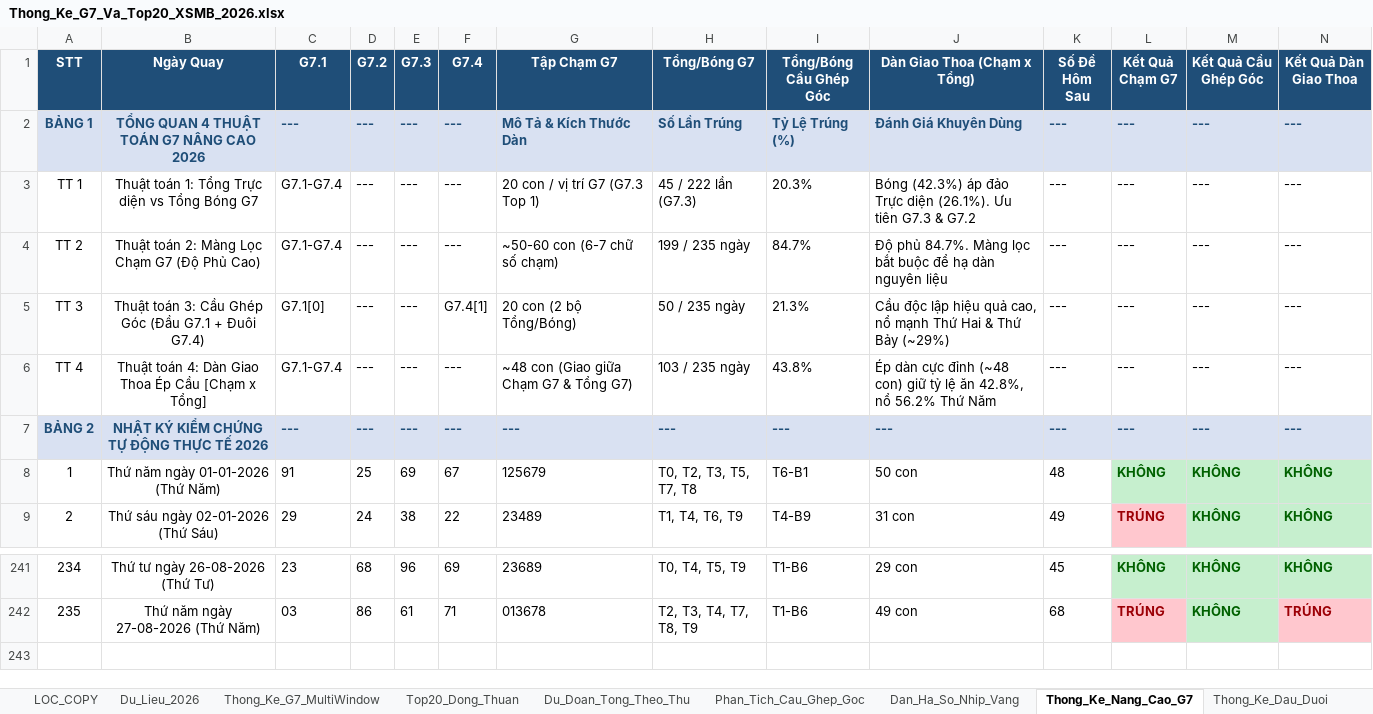
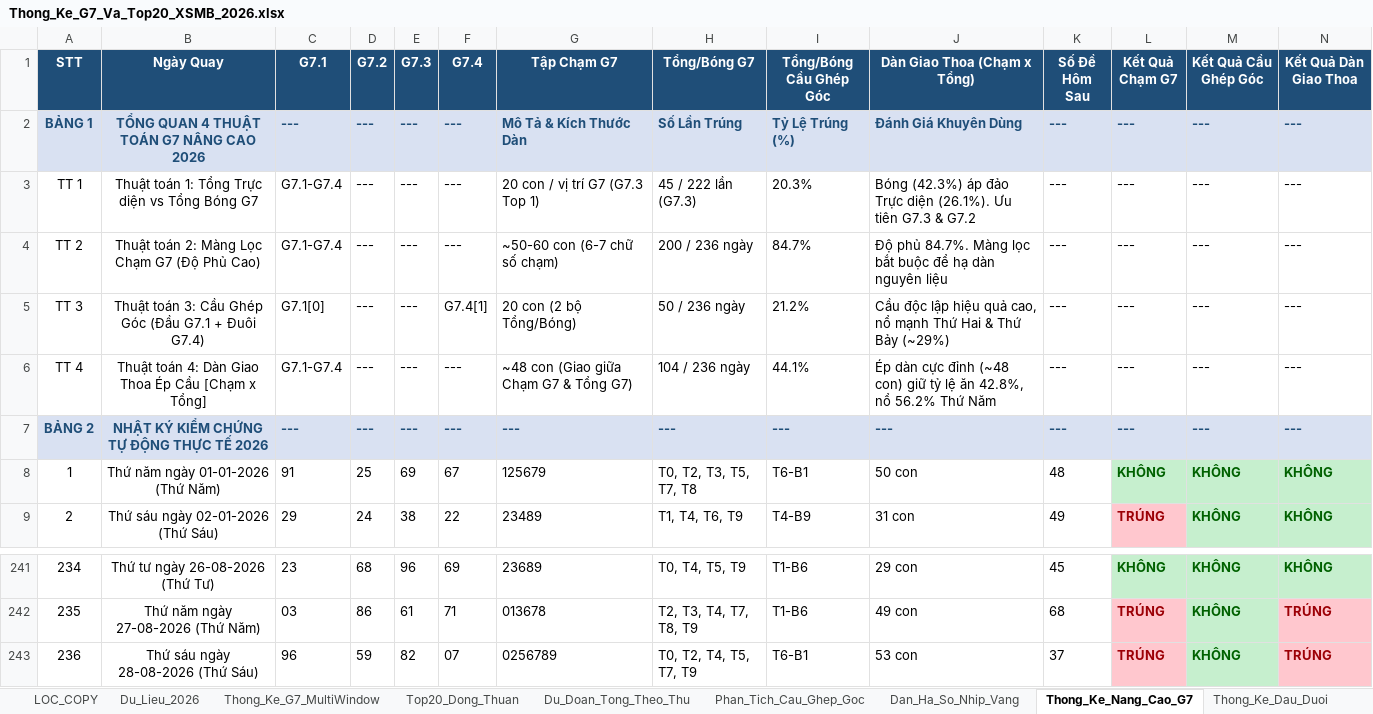
Before and after one commit to happiness2286-dot/logistic, an Excel workbook: Thong_Ke_G7_Va_Top20_XSMB_2026.xlsx, sheet Thong_Ke_Nang_Cao_G7, drawn as a sheet; only a part is shown, gaps mark what is left out; values as stored, in another font and other column widths than the file's, no borders; rows hold the shown columns only; the diff names each change by its address in the sheet, - before the commit and + after, or states it on an @@ line.

```diff
--- a/Thong_Ke_G7_Va_Top20_XSMB_2026.xlsx (sheet Thong_Ke_Nang_Cao_G7)
+++ b/Thong_Ke_G7_Va_Top20_XSMB_2026.xlsx (sheet Thong_Ke_Nang_Cao_G7)
-H4 (Tổng/Bóng G7): 199 / 235 ngày
+H4 (Tổng/Bóng G7): 200 / 236 ngày
-H5 (Tổng/Bóng G7): 50 / 235 ngày
+H5 (Tổng/Bóng G7): 50 / 236 ngày
-I5 (Tổng/Bóng Cầu Ghép Góc): 21.3%
+I5 (Tổng/Bóng Cầu Ghép Góc): 21.2%
-H6 (Tổng/Bóng G7): 103 / 235 ngày
+H6 (Tổng/Bóng G7): 104 / 236 ngày
-I6 (Tổng/Bóng Cầu Ghép Góc): 43.8%
+I6 (Tổng/Bóng Cầu Ghép Góc): 44.1%
+row 243: 236 | Thứ sáu ngày 28-08-2026 (Thứ Sáu) | 96 | 59 | 82 | 07 | 0256789 | T0, T2, T4, T5, T7, T9 | T6-B1 | 53 con | 37 | TRÚNG | KHÔNG | TRÚNG
```
Also changed, not shown: sheet Lich_Su_Nuoi_Khung_3Ngay, sheet Top20_Dong_Thuan, sheet Dan_Ha_So_Nhip_Vang, sheet Du_Lieu_2026, sheet Thong_Ke_G7_MultiWindow, sheet Du_Doan_Tong_Theo_Thu, 2 more sheets, 2 other files.
